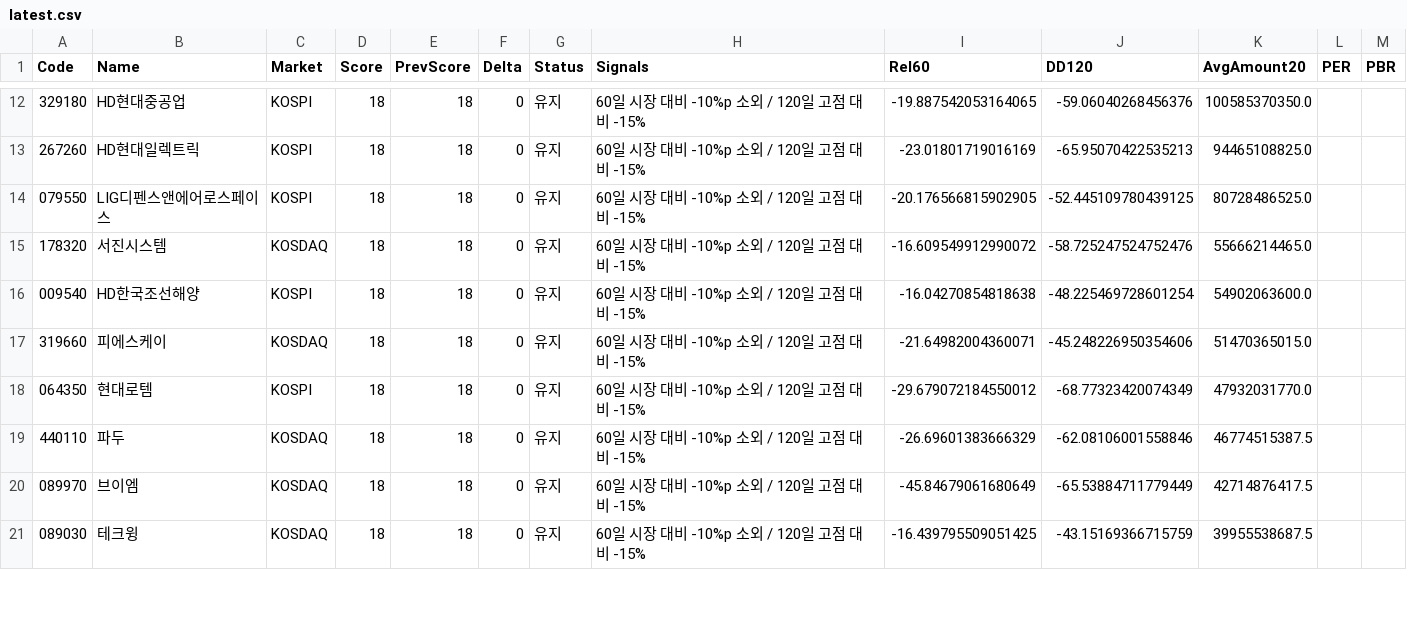
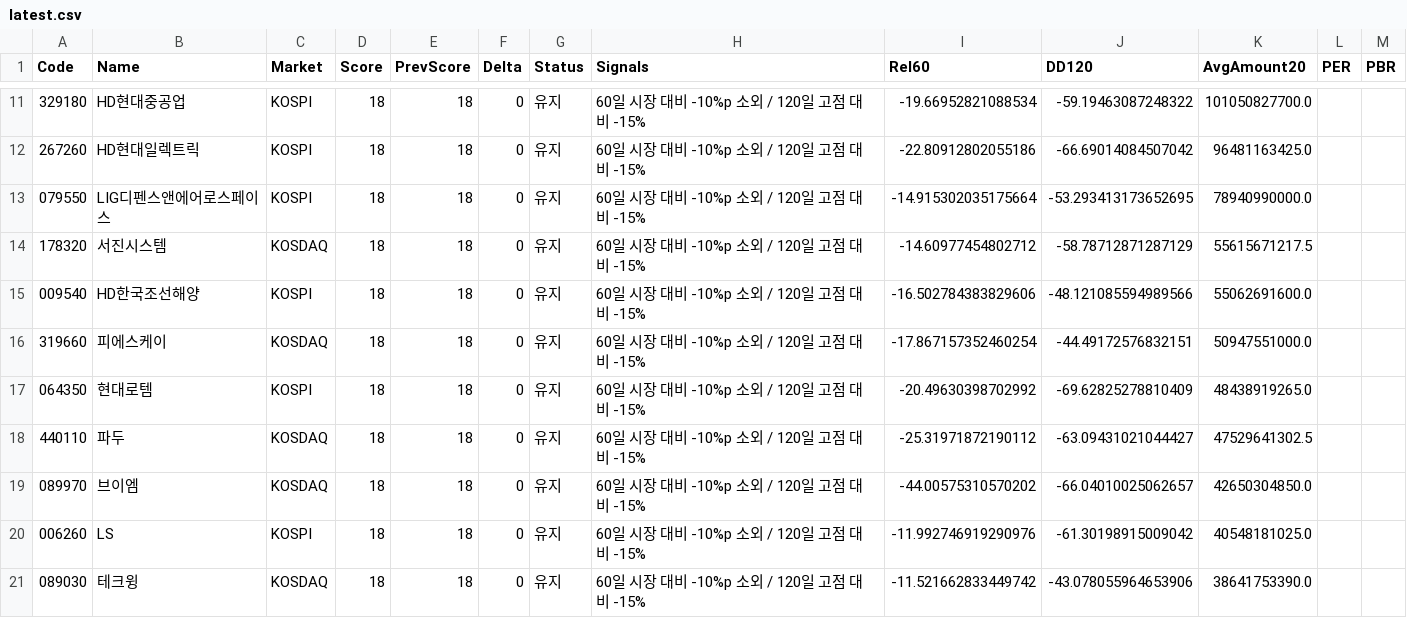
Before and after one commit to kbjkhu12-dot/stock-signal1, a CSV file: reports/latest.csv, drawn as a sheet; only a part is shown, gaps mark what is left out; the diff covers the shown part only.

```diff
--- a/reports/latest.csv
+++ b/reports/latest.csv
@@ -12,10 +11,11 @@
-329180,HD현대중공업,KOSPI,18,18,0,유지,60일 시장 대비 -10%p 소외 / 120일 고점 대비 -15%,-19.887542053164065,-59.06040268456376,100585370350.0,,
-267260,HD현대일렉트릭,KOSPI,18,18,0,유지,60일 시장 대비 -10%p 소외 / 120일 고점 대비 -15%,-23.01801719016169,-65.95070422535213,94465108825.0,,
-079550,LIG디펜스앤에어로스페이스,KOSPI,18,18,0,유지,60일 시장 대비 -10%p 소외 / 120일 고점 대비 -15%,-20.176566815902905,-52.445109780439125,80728486525.0,,
-178320,서진시스템,KOSDAQ,18,18,0,유지,60일 시장 대비 -10%p 소외 / 120일 고점 대비 -15%,-16.609549912990072,-58.725247524752476,55666214465.0,,
-009540,HD한국조선해양,KOSPI,18,18,0,유지,60일 시장 대비 -10%p 소외 / 120일 고점 대비 -15%,-16.04270854818638,-48.225469728601254,54902063600.0,,
-319660,피에스케이,KOSDAQ,18,18,0,유지,60일 시장 대비 -10%p 소외 / 120일 고점 대비 -15%,-21.64982004360071,-45.248226950354606,51470365015.0,,
-064350,현대로템,KOSPI,18,18,0,유지,60일 시장 대비 -10%p 소외 / 120일 고점 대비 -15%,-29.679072184550012,-68.77323420074349,47932031770.0,,
-440110,파두,KOSDAQ,18,18,0,유지,60일 시장 대비 -10%p 소외 / 120일 고점 대비 -15%,-26.69601383666329,-62.08106001558846,46774515387.5,,
-089970,브이엠,KOSDAQ,18,18,0,유지,60일 시장 대비 -10%p 소외 / 120일 고점 대비 -15%,-45.84679061680649,-65.53884711779449,42714876417.5,,
-089030,테크윙,KOSDAQ,18,18,0,유지,60일 시장 대비 -10%p 소외 / 120일 고점 대비 -15%,-16.439795509051425,-43.15169366715759,39955538687.5,,
+329180,HD현대중공업,KOSPI,18,18,0,유지,60일 시장 대비 -10%p 소외 / 120일 고점 대비 -15%,-19.66952821088534,-59.19463087248322,101050827700.0,,
+267260,HD현대일렉트릭,KOSPI,18,18,0,유지,60일 시장 대비 -10%p 소외 / 120일 고점 대비 -15%,-22.80912802055186,-66.69014084507042,96481163425.0,,
+079550,LIG디펜스앤에어로스페이스,KOSPI,18,18,0,유지,60일 시장 대비 -10%p 소외 / 120일 고점 대비 -15%,-14.915302035175664,-53.293413173652695,78940990000.0,,
+178320,서진시스템,KOSDAQ,18,18,0,유지,60일 시장 대비 -10%p 소외 / 120일 고점 대비 -15%,-14.60977454802712,-58.78712871287129,55615671217.5,,
+009540,HD한국조선해양,KOSPI,18,18,0,유지,60일 시장 대비 -10%p 소외 / 120일 고점 대비 -15%,-16.502784383829606,-48.121085594989566,55062691600.0,,
+319660,피에스케이,KOSDAQ,18,18,0,유지,60일 시장 대비 -10%p 소외 / 120일 고점 대비 -15%,-17.867157352460254,-44.49172576832151,50947551000.0,,
+064350,현대로템,KOSPI,18,18,0,유지,60일 시장 대비 -10%p 소외 / 120일 고점 대비 -15%,-20.49630398702992,-69.62825278810409,48438919265.0,,
+440110,파두,KOSDAQ,18,18,0,유지,60일 시장 대비 -10%p 소외 / 120일 고점 대비 -15%,-25.31971872190112,-63.09431021044427,47529641302.5,,
+089970,브이엠,KOSDAQ,18,18,0,유지,60일 시장 대비 -10%p 소외 / 120일 고점 대비 -15%,-44.00575310570202,-66.04010025062657,42650304850.0,,
+006260,LS,KOSPI,18,18,0,유지,60일 시장 대비 -10%p 소외 / 120일 고점 대비 -15%,-11.992746919290976,-61.30198915009042,40548181025.0,,
+089030,테크윙,KOSDAQ,18,18,0,유지,60일 시장 대비 -10%p 소외 / 120일 고점 대비 -15%,-11.521662833449742,-43.078055964653906,38641753390.0,,
```
Also changed, not shown: 2 added rows, 4 removed rows and 85 edited cells elsewhere in this file, 3 other files.
